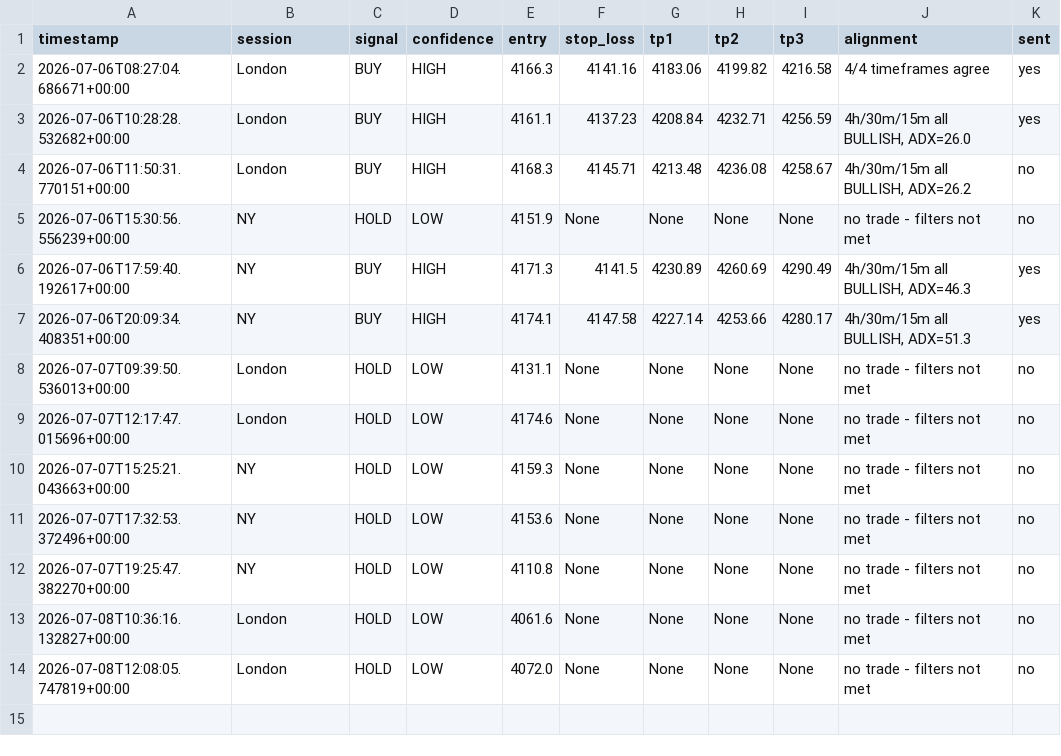
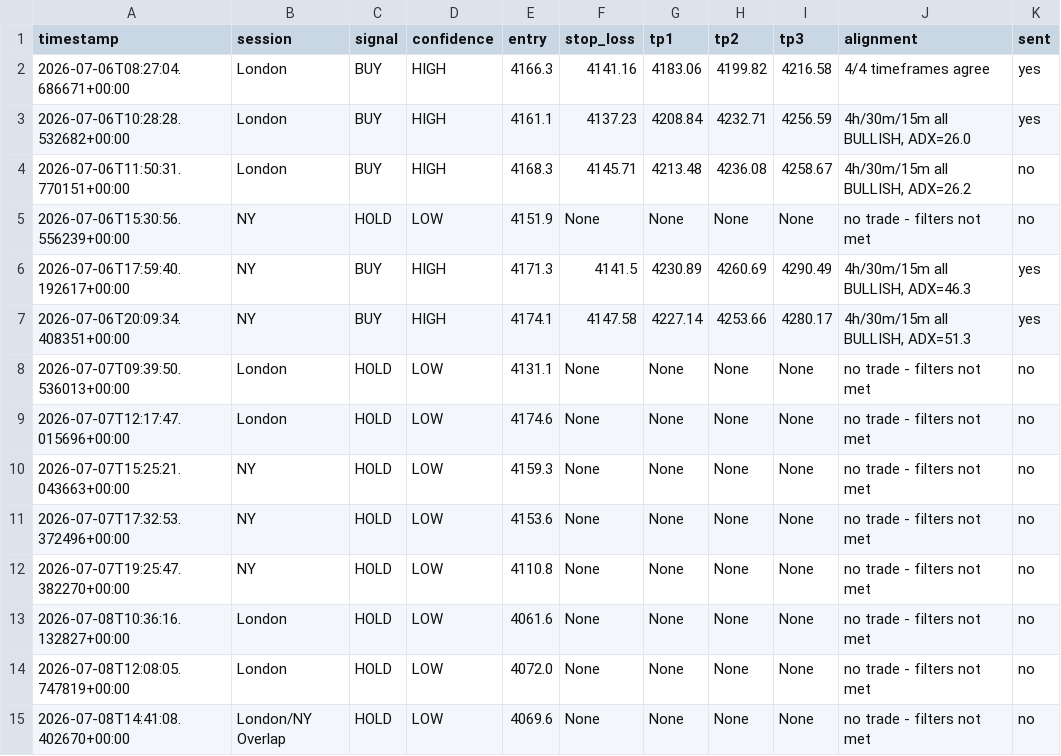
Before and after one commit to tinomtakiwa/xauusd-trading-signals, a CSV file: signals_log.csv, drawn as a sheet; the diff names each change by its address in the sheet, - before the commit and + after, or states it on an @@ line.

```diff
--- a/signals_log.csv
+++ b/signals_log.csv
+row 15: 2026-07-08T14:41:08.402670+00:00 | London/NY Overlap | HOLD | LOW | 4069.6 | None | None | None | None | no trade - filters not met | no
```
